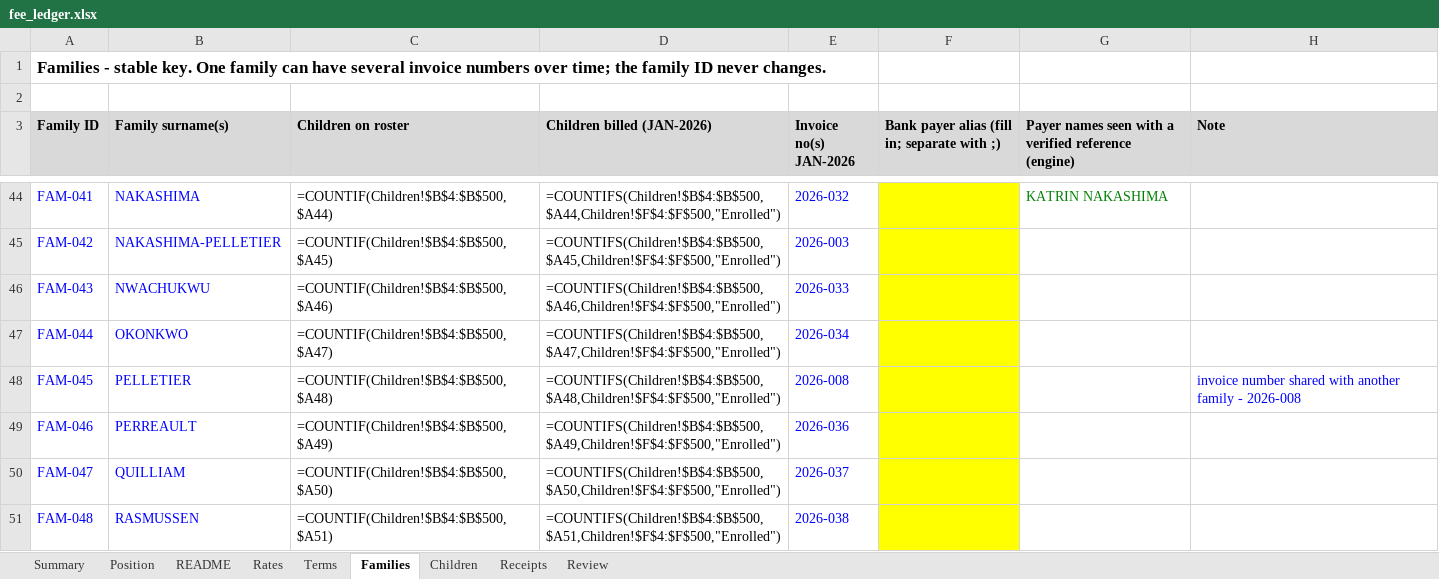
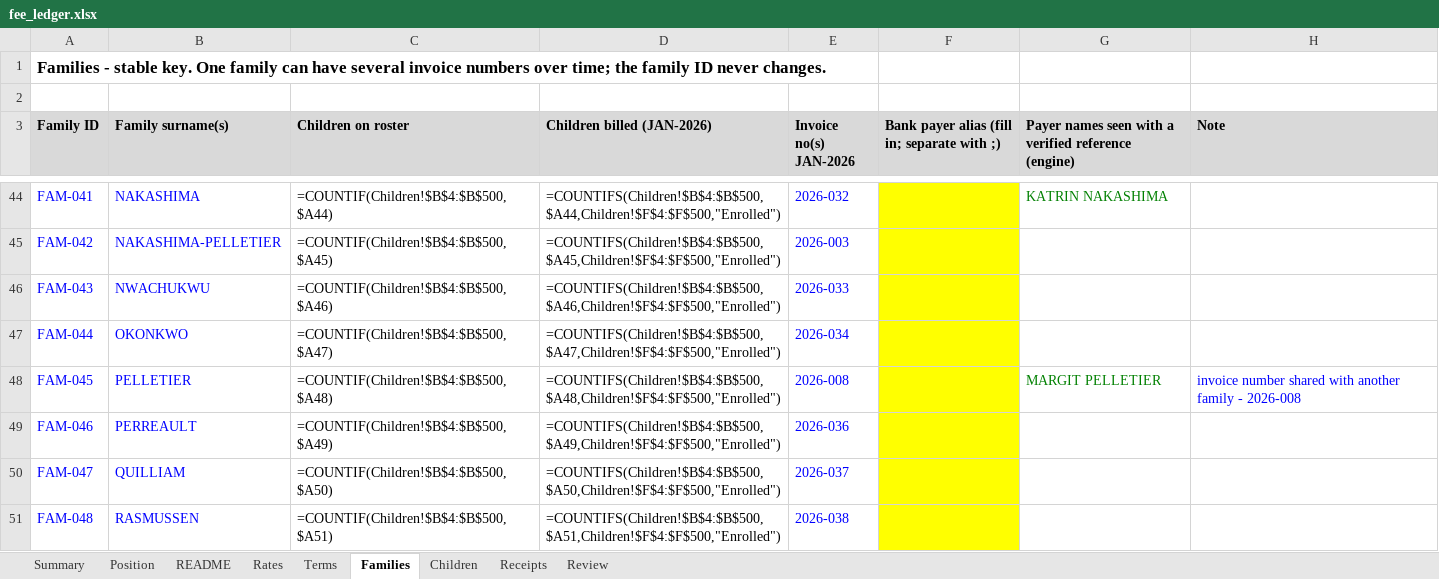
Before and after one commit to Teo4534/reconciliation_2, an Excel workbook: examples/fee_ledger.xlsx, sheet Families, drawn as a sheet; only a part is shown, gaps mark what is left out; values as stored, in another font and other column widths than the file's, no borders; formulas without a stored value are shown as written; the diff names each change by its address in the sheet, - before the commit and + after, or states it on an @@ line.

```diff
--- a/examples/fee_ledger.xlsx (sheet Families)
+++ b/examples/fee_ledger.xlsx (sheet Families)
-G48: (empty)
+G48: MARGIT PELLETIER
```
Also changed, not shown: sheet Position, sheet Receipts, sheet Review, sheet README, sheet Rates, examples/bank.xlsx, examples/roster.xlsx, 5 other files.
